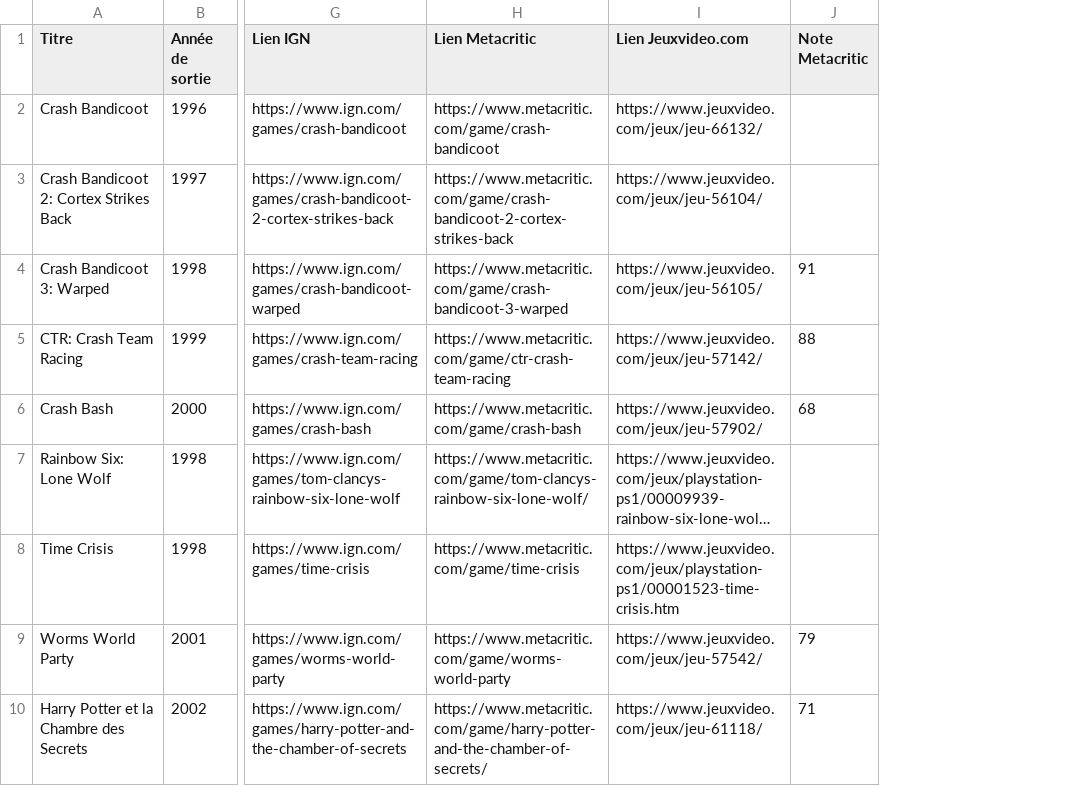
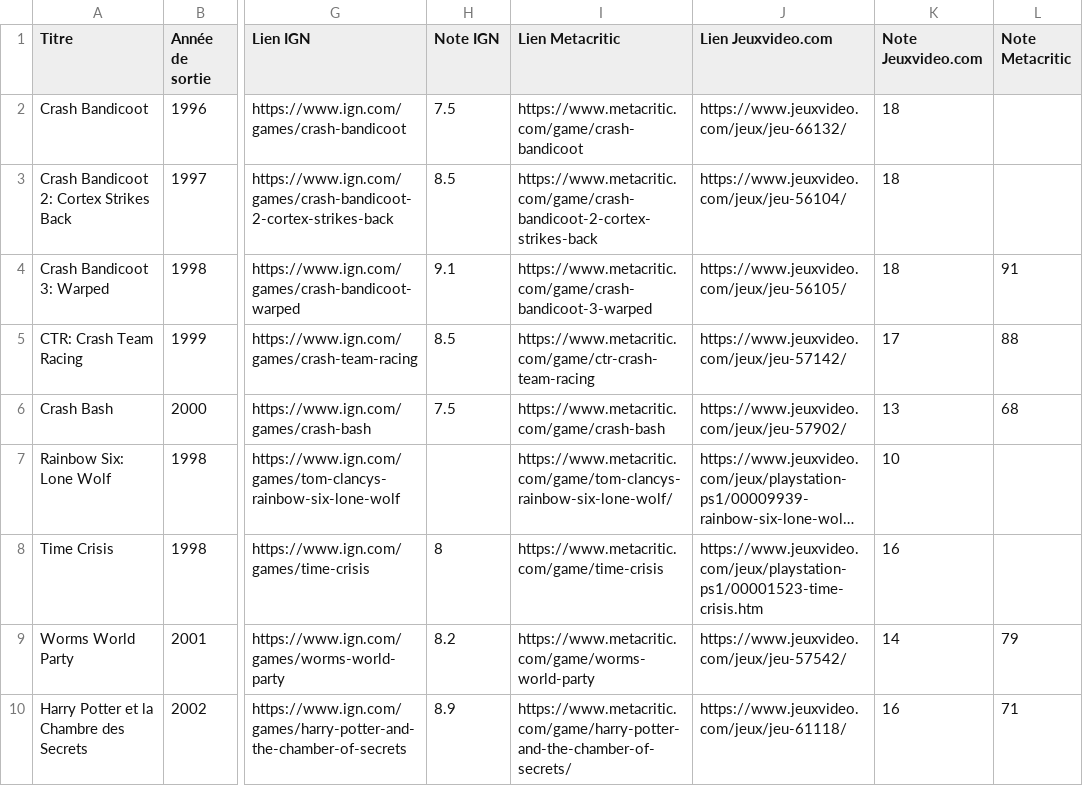
Before and after one commit to DeeMeeThree/retro-vault, a CSV file: database_archive.csv, drawn as a sheet; only a part is shown, gaps mark what is left out; long unchanged cells end in …; the diff covers the shown part only; the diff names each change by its address in the sheet, - before the commit and + after, or states it on an @@ line.

```diff
--- a/database_archive.csv
+++ b/database_archive.csv
+column H (Note IGN), rows 2-10: 7.5 | 8.5 | 9.1 | 8.5 | 7.5 |  | 8 | 8.2 | 8.9
+column K (Note Jeuxvideo.com), rows 2-10: 18 | 18 | 18 | 17 | 13 | 10 | 16 | 14 | 16
```
Also changed, not shown: 5 edited cells elsewhere in this file, 3 other files.
